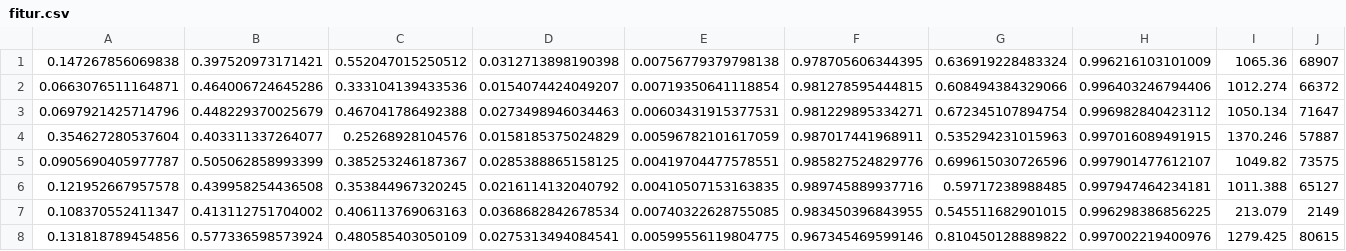
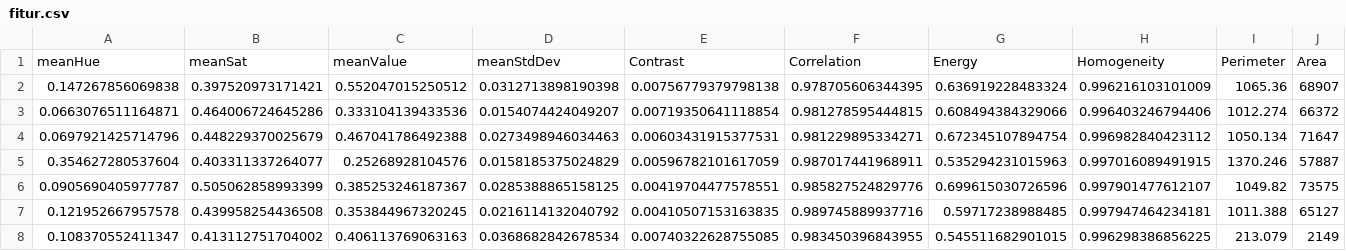
Before and after one commit to NandhaMS/klasifikasi_roti, a CSV file: fitur.csv, drawn as a sheet; only a part is shown; the shorter side is filled out with more unchanged rows; rows hold the shown columns only; the diff names each change by its address in the sheet, - before the commit and + after, or states it on an @@ line.

Commit message:
modifikasi script untuk pengujian kombinasi fitur

```diff
--- a/fitur.csv
+++ b/fitur.csv
+row 1: meanHue | meanSat | meanValue | meanStdDev | Contrast | Correlation | Energy | Homogeneity | Perimeter | Area
```
Also changed, not shown: 6 other files.
